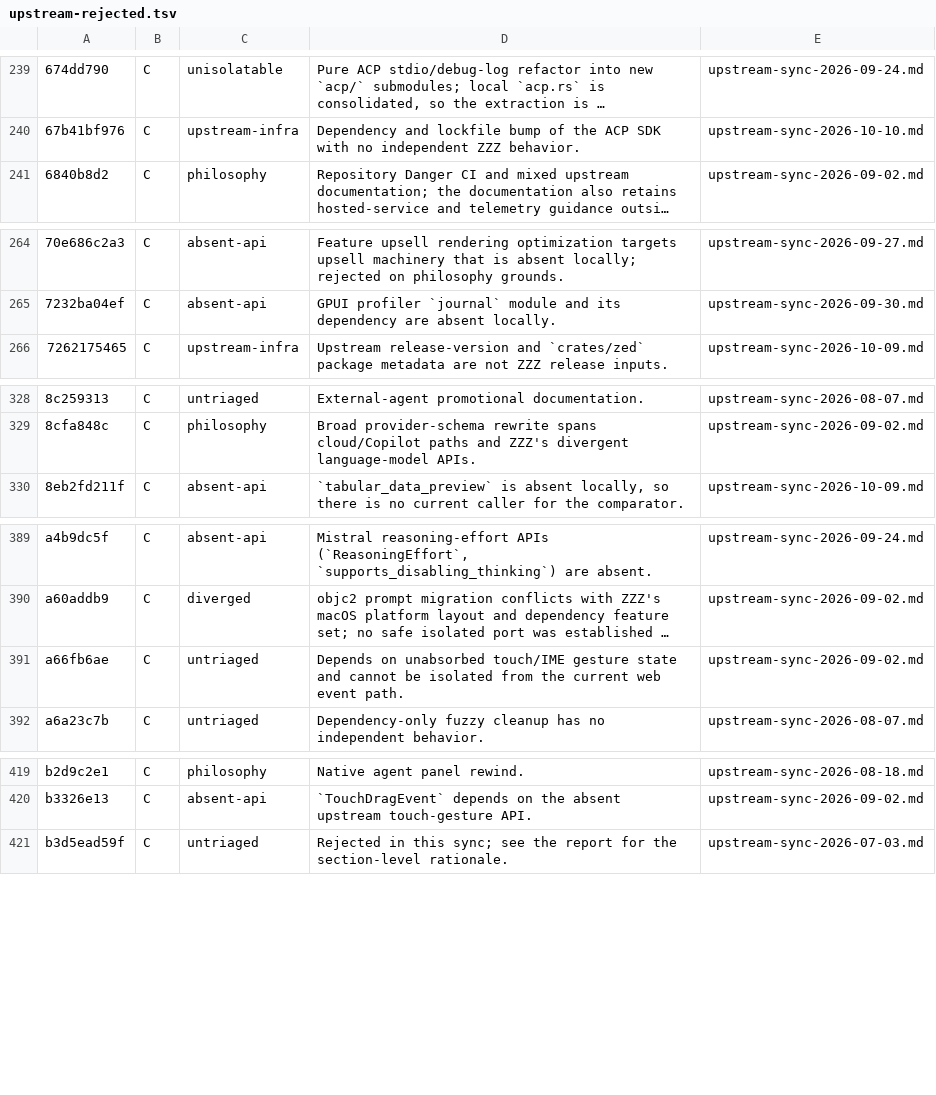
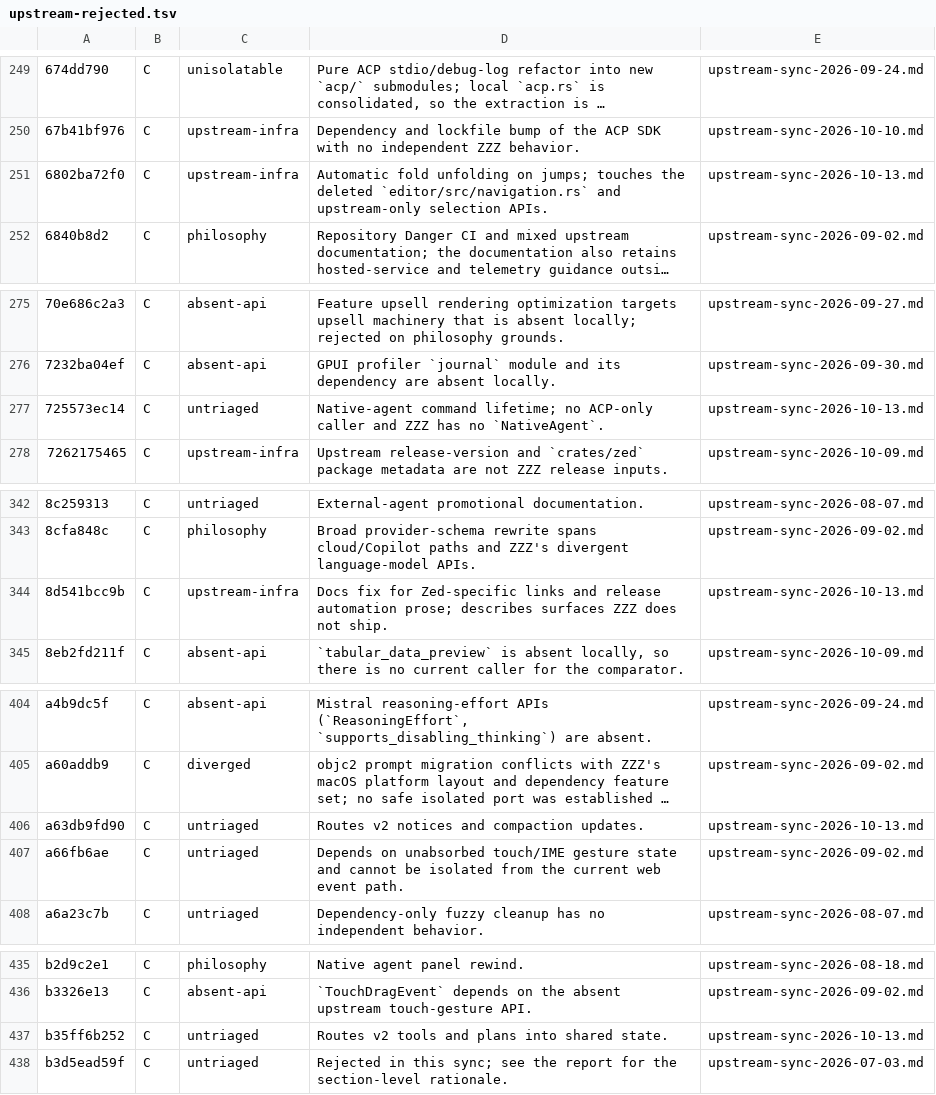
Before and after one commit to Xero-Team/ZZZ, a TSV file: docs/src/development/upstream-rejected.tsv, drawn as a sheet; only a part is shown, gaps mark what is left out; long unchanged cells end in …; the diff covers the shown part only; the diff names each change by its address in the sheet, - before the commit and + after, or states it on an @@ line.

Commit message:
docs: record upstream sync through 36682547
Signed-off-by: BegoniaHe <tianyihebegonia1005@gmail.com>

```diff
--- a/docs/src/development/upstream-rejected.tsv
+++ b/docs/src/development/upstream-rejected.tsv
+row 251: 6802ba72f0 | C | upstream-infra | Automatic fold unfolding on jumps; touches the deleted `editor/src/navigation.rs` and upstream-only selection APIs. | upstream-sync-2026-10-13.md
+row 277: 725573ec14 | C | untriaged | Native-agent command lifetime; no ACP-only caller and ZZZ has no `NativeAgent`. | upstream-sync-2026-10-13.md
+row 344: 8d541bcc9b | C | upstream-infra | Docs fix for Zed-specific links and release automation prose; describes surfaces ZZZ does not ship. | upstream-sync-2026-10-13.md
+row 406: a63db9fd90 | C | untriaged | Routes v2 notices and compaction updates. | upstream-sync-2026-10-13.md
+row 437: b35ff6b252 | C | untriaged | Routes v2 tools and plans into shared state. | upstream-sync-2026-10-13.md
```
Also changed, not shown: 18 added rows elsewhere in this file, 1 other file.
